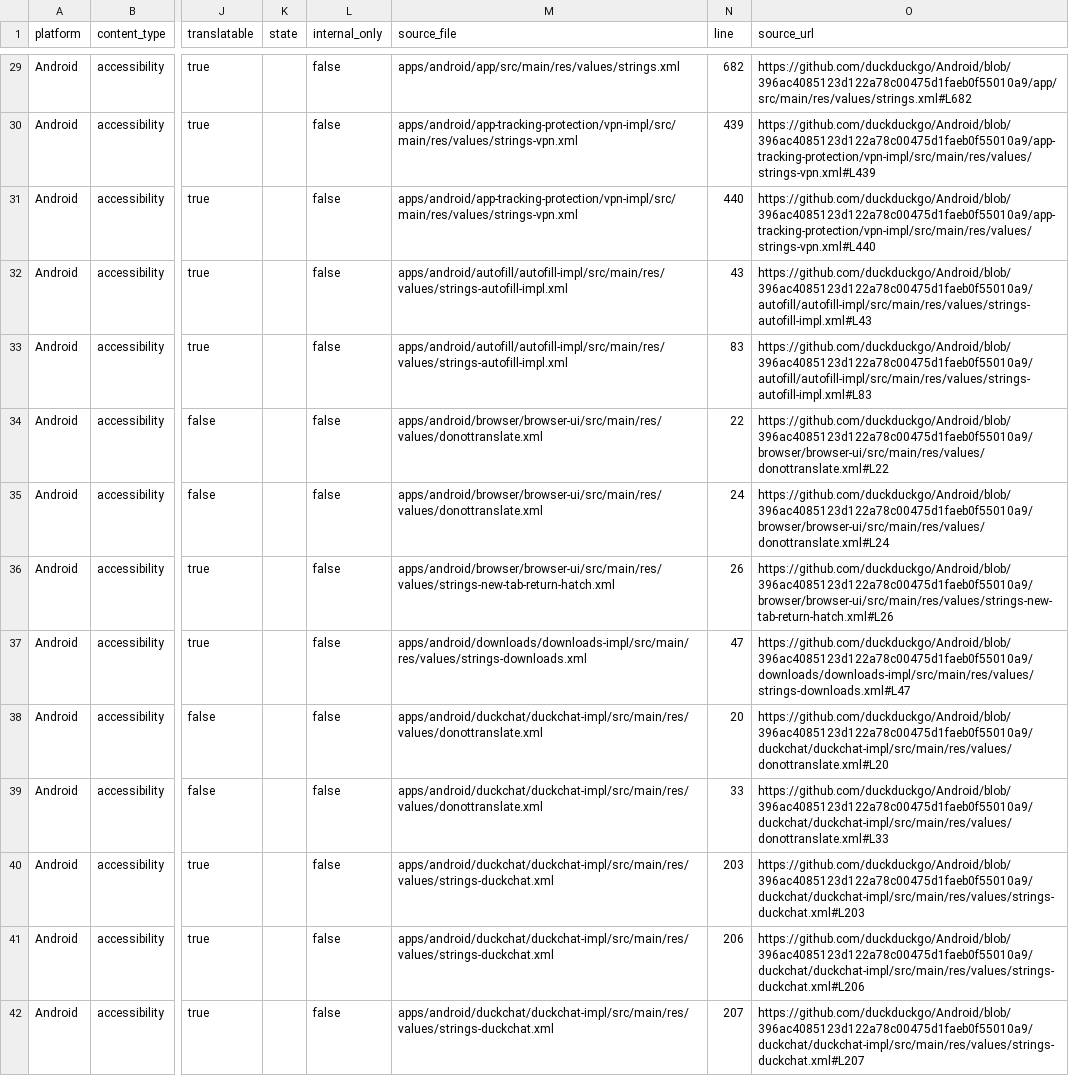
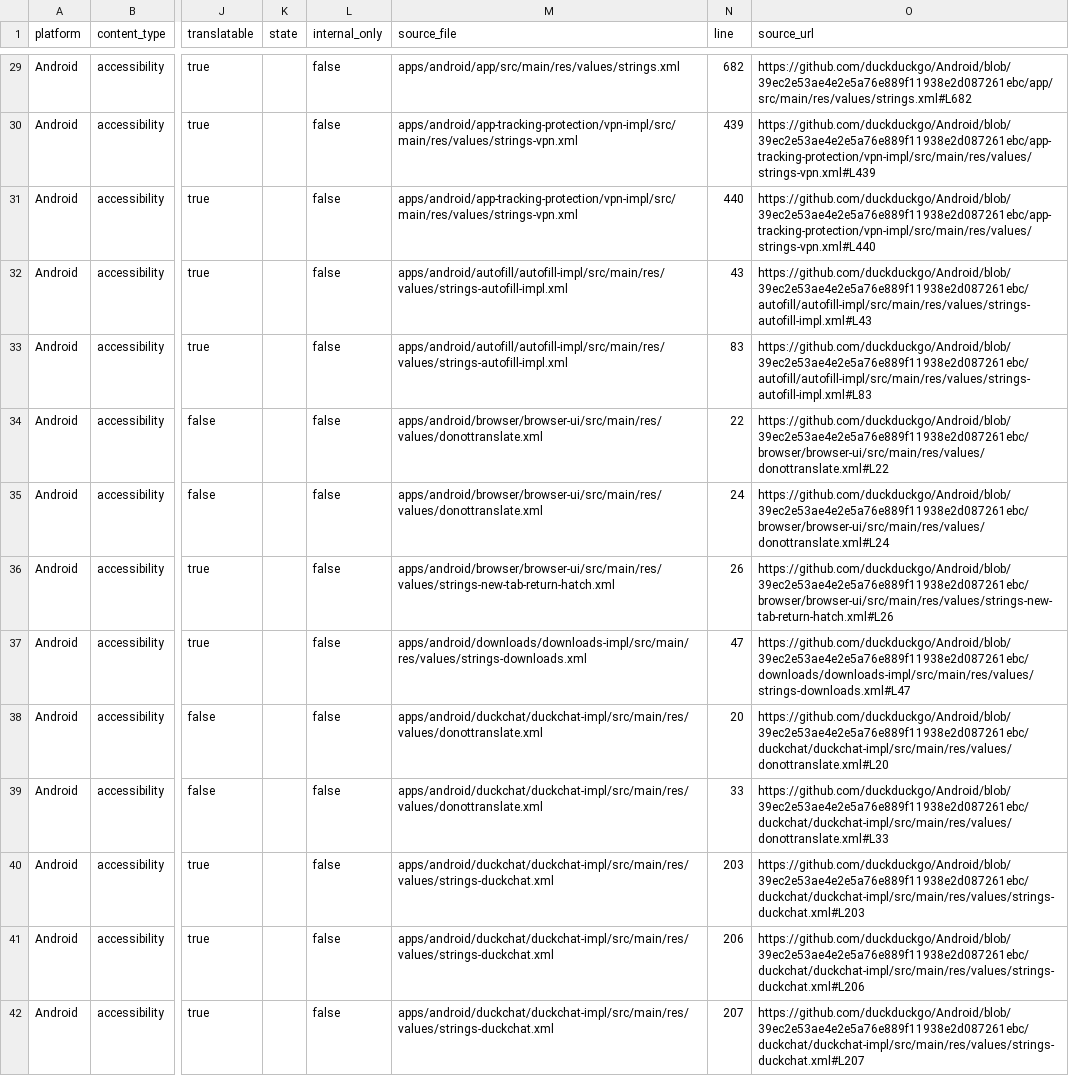
Before and after one commit to duckduckgo/product-copy, a CSV file: strings/android/accessibility.csv, drawn as a sheet; only a part is shown, gaps mark what is left out; the diff covers the shown part only; the diff names each change by its address in the sheet, - before the commit and + after, or states it on an @@ line.

```diff
--- a/strings/android/accessibility.csv
+++ b/strings/android/accessibility.csv
-O29 (source_url): https://github.com/duckduckgo/Android/blob/396ac4085123d122a78c00475d1faeb0f55010a9/app/src/main/res/values/strings.xml#L682
+O29 (source_url): https://github.com/duckduckgo/Android/blob/39ec2e53ae4e2e5a76e889f11938e2d087261ebc/app/src/main/res/values/strings.xml#L682
-O30 (source_url): https://github.com/duckduckgo/Android/blob/396ac4085123d122a78c00475d1faeb0f55010a9/app-tracking-protection/vpn-impl/src/main/res/values/strings-vpn.xml#L439
+O30 (source_url): https://github.com/duckduckgo/Android/blob/39ec2e53ae4e2e5a76e889f11938e2d087261ebc/app-tracking-protection/vpn-impl/src/main/res/values/strings-vpn.xml#L439
-O31 (source_url): https://github.com/duckduckgo/Android/blob/396ac4085123d122a78c00475d1faeb0f55010a9/app-tracking-protection/vpn-impl/src/main/res/values/strings-vpn.xml#L440
+O31 (source_url): https://github.com/duckduckgo/Android/blob/39ec2e53ae4e2e5a76e889f11938e2d087261ebc/app-tracking-protection/vpn-impl/src/main/res/values/strings-vpn.xml#L440
-O32 (source_url): https://github.com/duckduckgo/Android/blob/396ac4085123d122a78c00475d1faeb0f55010a9/autofill/autofill-impl/src/main/res/values/strings-autofill-impl.xml#L43
+O32 (source_url): https://github.com/duckduckgo/Android/blob/39ec2e53ae4e2e5a76e889f11938e2d087261ebc/autofill/autofill-impl/src/main/res/values/strings-autofill-impl.xml#L43
-O33 (source_url): https://github.com/duckduckgo/Android/blob/396ac4085123d122a78c00475d1faeb0f55010a9/autofill/autofill-impl/src/main/res/values/strings-autofill-impl.xml#L83
+O33 (source_url): https://github.com/duckduckgo/Android/blob/39ec2e53ae4e2e5a76e889f11938e2d087261ebc/autofill/autofill-impl/src/main/res/values/strings-autofill-impl.xml#L83
-O34 (source_url): https://github.com/duckduckgo/Android/blob/396ac4085123d122a78c00475d1faeb0f55010a9/browser/browser-ui/src/main/res/values/donottranslate.xml#L22
+O34 (source_url): https://github.com/duckduckgo/Android/blob/39ec2e53ae4e2e5a76e889f11938e2d087261ebc/browser/browser-ui/src/main/res/values/donottranslate.xml#L22
-O35 (source_url): https://github.com/duckduckgo/Android/blob/396ac4085123d122a78c00475d1faeb0f55010a9/browser/browser-ui/src/main/res/values/donottranslate.xml#L24
+O35 (source_url): https://github.com/duckduckgo/Android/blob/39ec2e53ae4e2e5a76e889f11938e2d087261ebc/browser/browser-ui/src/main/res/values/donottranslate.xml#L24
-O36 (source_url): https://github.com/duckduckgo/Android/blob/396ac4085123d122a78c00475d1faeb0f55010a9/browser/browser-ui/src/main/res/values/strings-new-tab-return-hatch.xml#L26
+O36 (source_url): https://github.com/duckduckgo/Android/blob/39ec2e53ae4e2e5a76e889f11938e2d087261ebc/browser/browser-ui/src/main/res/values/strings-new-tab-return-hatch.xml#L26
-O37 (source_url): https://github.com/duckduckgo/Android/blob/396ac4085123d122a78c00475d1faeb0f55010a9/downloads/downloads-impl/src/main/res/values/strings-downloads.xml#L47
+O37 (source_url): https://github.com/duckduckgo/Android/blob/39ec2e53ae4e2e5a76e889f11938e2d087261ebc/downloads/downloads-impl/src/main/res/values/strings-downloads.xml#L47
-O38 (source_url): https://github.com/duckduckgo/Android/blob/396ac4085123d122a78c00475d1faeb0f55010a9/duckchat/duckchat-impl/src/main/res/values/donottranslate.xml#L20
+O38 (source_url): https://github.com/duckduckgo/Android/blob/39ec2e53ae4e2e5a76e889f11938e2d087261ebc/duckchat/duckchat-impl/src/main/res/values/donottranslate.xml#L20
-O39 (source_url): https://github.com/duckduckgo/Android/blob/396ac4085123d122a78c00475d1faeb0f55010a9/duckchat/duckchat-impl/src/main/res/values/donottranslate.xml#L33
+O39 (source_url): https://github.com/duckduckgo/Android/blob/39ec2e53ae4e2e5a76e889f11938e2d087261ebc/duckchat/duckchat-impl/src/main/res/values/donottranslate.xml#L33
-O40 (source_url): https://github.com/duckduckgo/Android/blob/396ac4085123d122a78c00475d1faeb0f55010a9/duckchat/duckchat-impl/src/main/res/values/strings-duckchat.xml#L203
+O40 (source_url): https://github.com/duckduckgo/Android/blob/39ec2e53ae4e2e5a76e889f11938e2d087261ebc/duckchat/duckchat-impl/src/main/res/values/strings-duckchat.xml#L203
-O41 (source_url): https://github.com/duckduckgo/Android/blob/396ac4085123d122a78c00475d1faeb0f55010a9/duckchat/duckchat-impl/src/main/res/values/strings-duckchat.xml#L206
+O41 (source_url): https://github.com/duckduckgo/Android/blob/39ec2e53ae4e2e5a76e889f11938e2d087261ebc/duckchat/duckchat-impl/src/main/res/values/strings-duckchat.xml#L206
-O42 (source_url): https://github.com/duckduckgo/Android/blob/396ac4085123d122a78c00475d1faeb0f55010a9/duckchat/duckchat-impl/src/main/res/values/strings-duckchat.xml#L207
+O42 (source_url): https://github.com/duckduckgo/Android/blob/39ec2e53ae4e2e5a76e889f11938e2d087261ebc/duckchat/duckchat-impl/src/main/res/values/strings-duckchat.xml#L207
```
Also changed, not shown: 62 edited cells elsewhere in this file, strings/android/body.csv, strings/android/buttons.csv, 36 other files.
